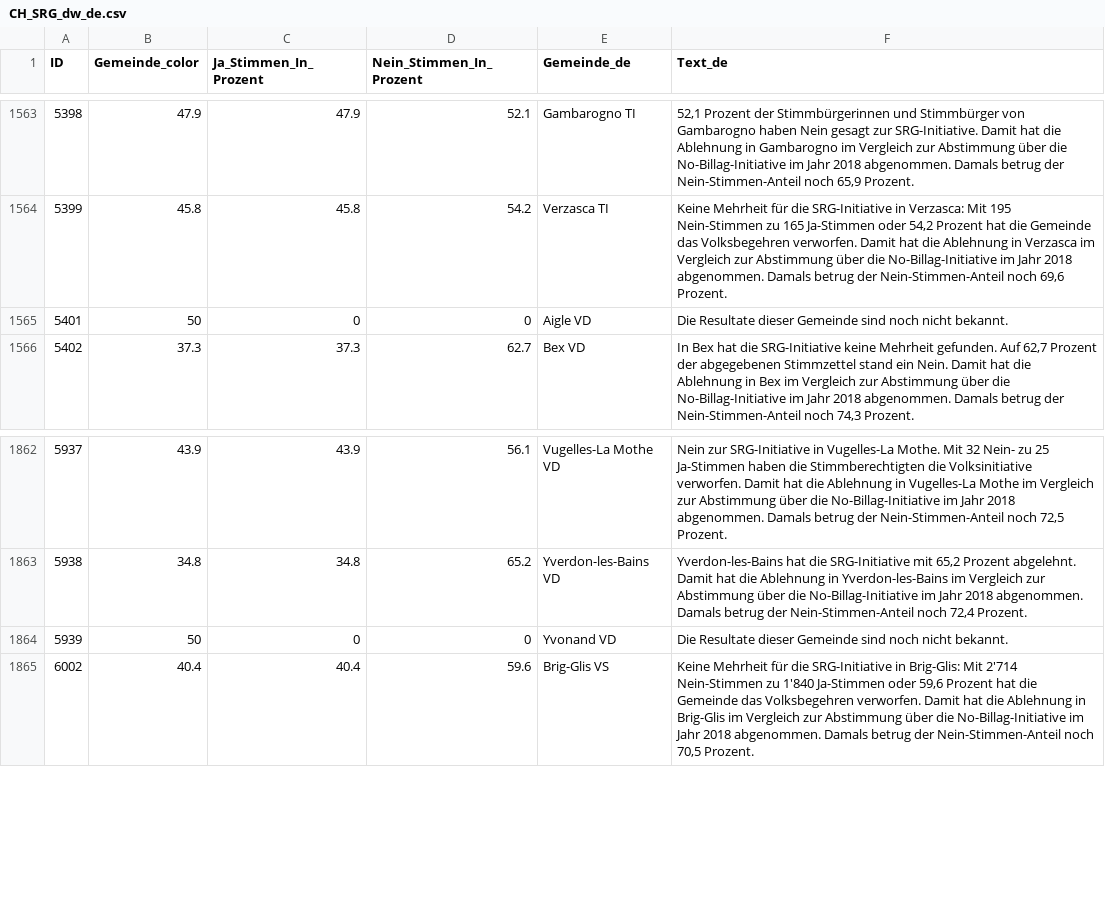
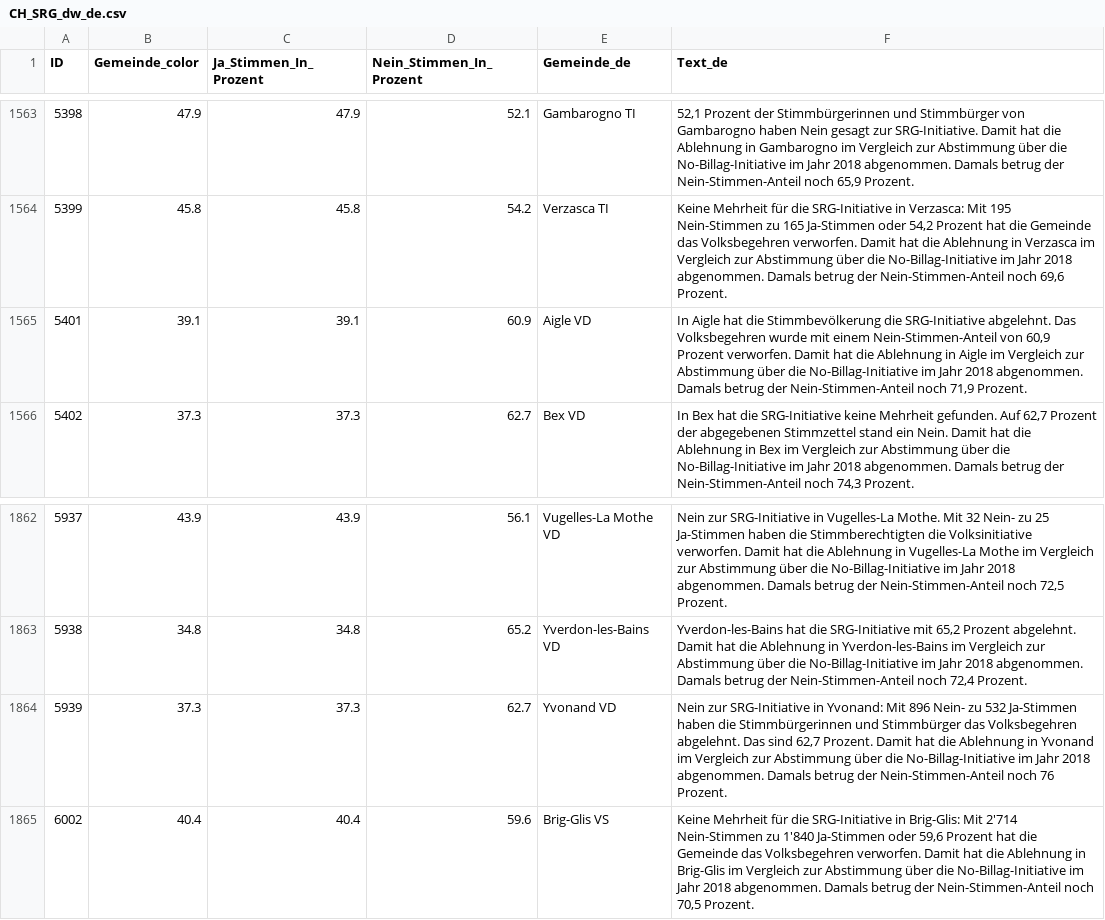
Before and after one commit to awp-finanznachrichten/lena_maerz2026, a CSV file: Output_Switzerland/CH_SRG_dw_de.csv, drawn as a sheet; only a part is shown, gaps mark what is left out.

```diff
--- a/Output_Switzerland/CH_SRG_dw_de.csv
+++ b/Output_Switzerland/CH_SRG_dw_de.csv
@@ -1564,3 +1564,3 @@
 5399,45.8,45.8,54.2,"Verzasca TI","Keine Mehrheit für die SRG-Initiative in Verzasca: Mit 195 Nein-Stimmen zu 165 Ja-Stimmen oder 54,2 Prozent hat die Gemeinde das Volksbegehren verworfen. Damit hat die Ablehnung in Verzasca im Vergleich zur Abstimmung über die No-Billag-Initiative im Jahr 2018 abgenommen. Damals betrug der Nein-Stimmen-Anteil noch 69,6 Prozent."
-5401,50,0,0,"Aigle VD","Die Resultate dieser Gemeinde sind noch nicht bekannt."
+5401,39.1,39.1,60.9,"Aigle VD","In Aigle hat die Stimmbevölkerung die SRG-Initiative abgelehnt. Das Volksbegehren wurde mit einem Nein-Stimmen-Anteil von 60,9 Prozent verworfen. Damit hat die Ablehnung in Aigle im Vergleich zur Abstimmung über die No-Billag-Initiative im Jahr 2018 abgenommen. Damals betrug der Nein-Stimmen-Anteil noch 71,9 Prozent."
 5402,37.3,37.3,62.7,"Bex VD","In Bex hat die SRG-Initiative keine Mehrheit gefunden. Auf 62,7 Prozent der abgegebenen Stimmzettel stand ein Nein. Damit hat die Ablehnung in Bex im Vergleich zur Abstimmung über die No-Billag-Initiative im Jahr 2018 abgenommen. Damals betrug der Nein-Stimmen-Anteil noch 74,3 Prozent."
@@ -1863,3 +1863,3 @@
 5938,34.8,34.8,65.2,"Yverdon-les-Bains VD","Yverdon-les-Bains hat die SRG-Initiative mit 65,2 Prozent abgelehnt. Damit hat die Ablehnung in Yverdon-les-Bains im Vergleich zur Abstimmung über die No-Billag-Initiative im Jahr 2018 abgenommen. Damals betrug der Nein-Stimmen-Anteil noch 72,4 Prozent."
-5939,50,0,0,"Yvonand VD","Die Resultate dieser Gemeinde sind noch nicht bekannt."
+5939,37.3,37.3,62.7,"Yvonand VD","Nein zur SRG-Initiative in Yvonand: Mit 896 Nein- zu 532 Ja-Stimmen haben die Stimmbürgerinnen und Stimmbürger das Volksbegehren abgelehnt. Das sind 62,7 Prozent. Damit hat die Ablehnung in Yvonand im Vergleich zur Abstimmung über die No-Billag-Initiative im Jahr 2018 abgenommen. Damals betrug der Nein-Stimmen-Anteil noch 76 Prozent."
 6002,40.4,40.4,59.6,"Brig-Glis VS","Keine Mehrheit für die SRG-Initiative in Brig-Glis: Mit 2'714 Nein-Stimmen zu 1'840 Ja-Stimmen oder 59,6 Prozent hat die Gemeinde das Volksbegehren verworfen. Damit hat die Ablehnung in Brig-Glis im Vergleich zur Abstimmung über die No-Billag-Initiative im Jahr 2018 abgenommen. Damals betrug der Nein-Stimmen-Anteil noch 70,5 Prozent."
```
Also changed, not shown: Output_Cantons/VD_CH_Bargeld_dw_fr_gegenvorschlag.csv, Output_Cantons/VD_CH_Bargeld_dw_fr_initiative.csv, 38 other files.
